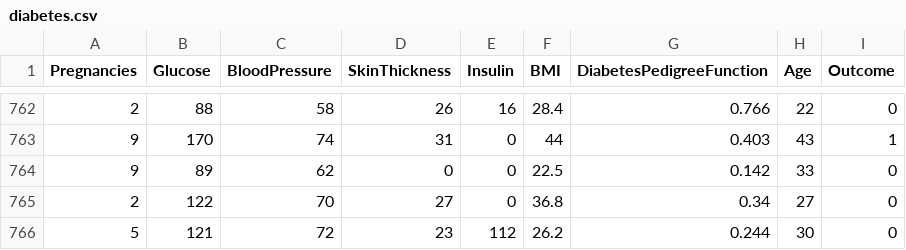
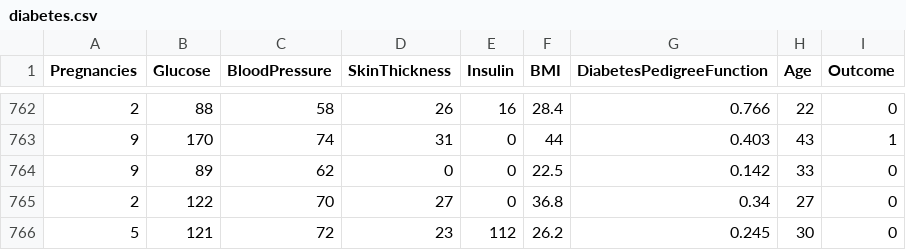
Before and after one commit to DanielWill-1/End-to-End-Prediction-Pipeline-with-CI-CD--IaC--and-Automated-Model-Retraining, a CSV file: data/diabetes.csv, drawn as a sheet; only a part is shown, gaps mark what is left out.

```diff
--- a/data/diabetes.csv
+++ b/data/diabetes.csv
@@ -765,2 +765,2 @@ Pregnancies,Glucose,BloodPressure,SkinThickness,Insulin,BMI,DiabetesPedigreeFunc
 2,122,70,27,0,36.8,0.34,27,0
-5,121,72,23,112,26.2,0.244,30,0
+5,121,72,23,112,26.2,0.245,30,0
```
Also changed, not shown: 1 other file.
